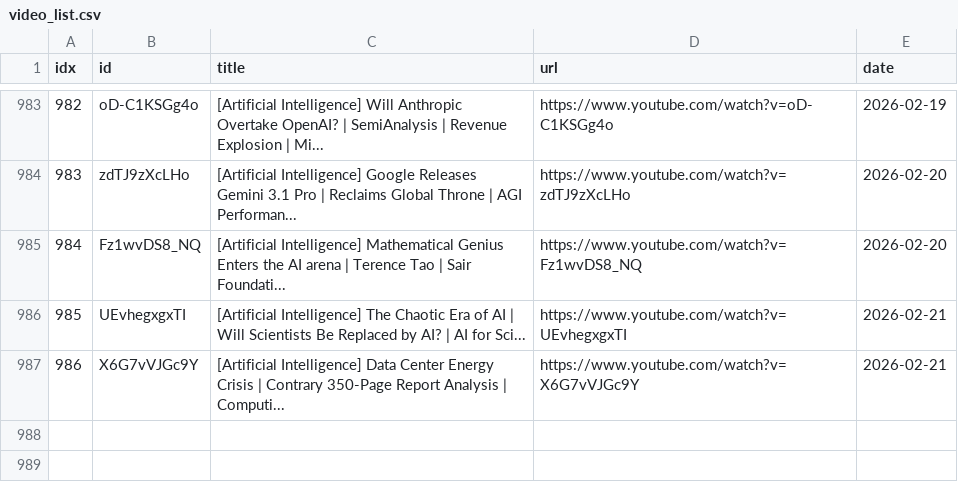
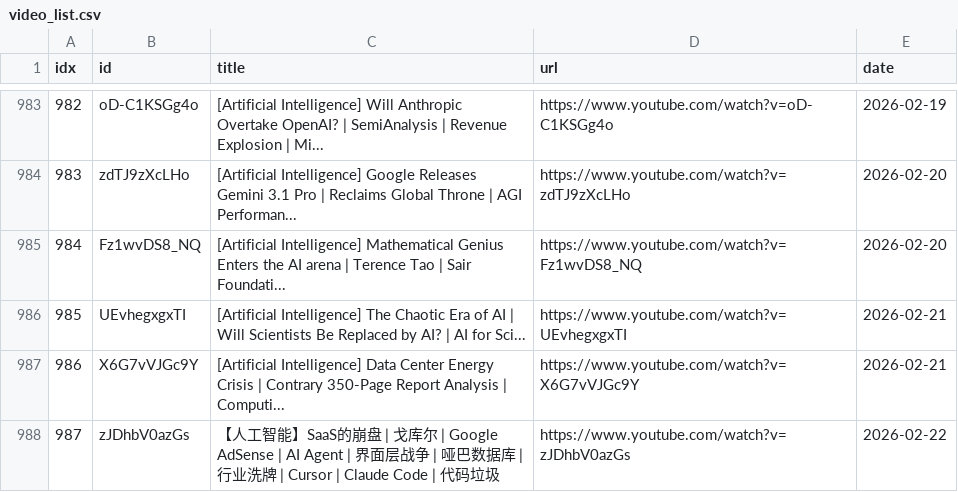
Before and after one commit to sumsjp/BestPartners, a CSV file: src/video_list.csv, drawn as a sheet; only a part is shown, gaps mark what is left out; the diff names each change by its address in the sheet, - before the commit and + after, or states it on an @@ line.

```diff
--- a/src/video_list.csv
+++ b/src/video_list.csv
+row 988: 987 | zJDhbV0azGs | 【人工智能】SaaS的崩盘 | 戈库尔 | Google AdSense | AI Agent | 界面层战争 | 哑巴数据库 | 行业洗牌 | Cursor | Claude Code | 代码垃圾 | https://www.youtube.com/watch?v=zJDhbV0azGs | 2026-02-22
```
Also changed, not shown: 4 other files.
